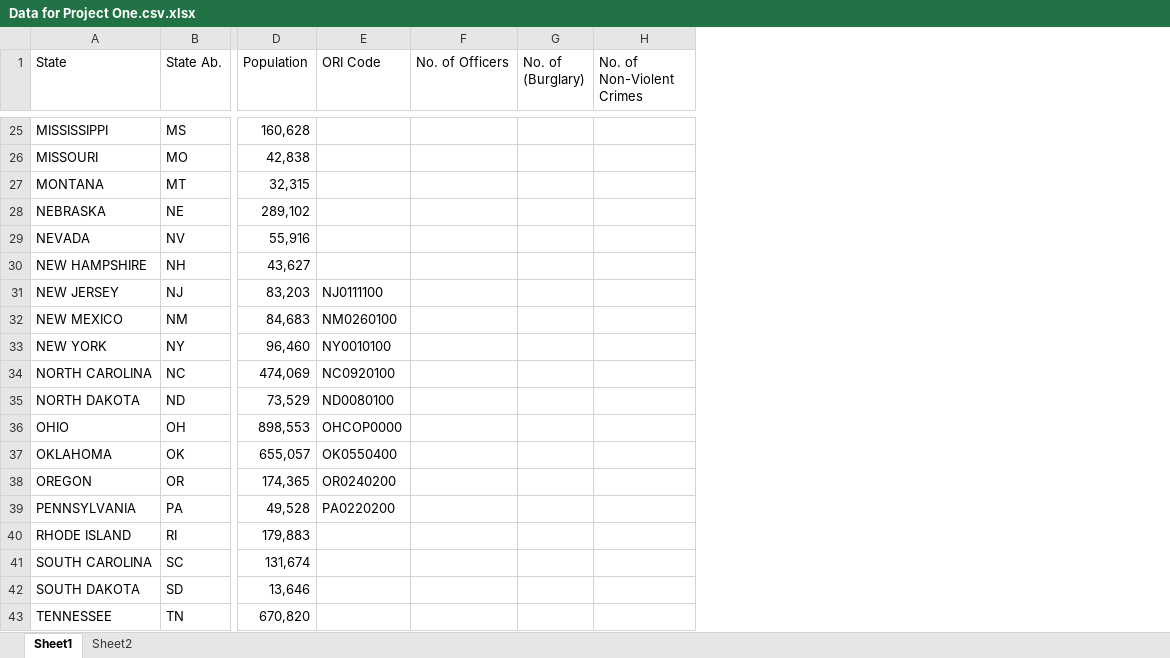
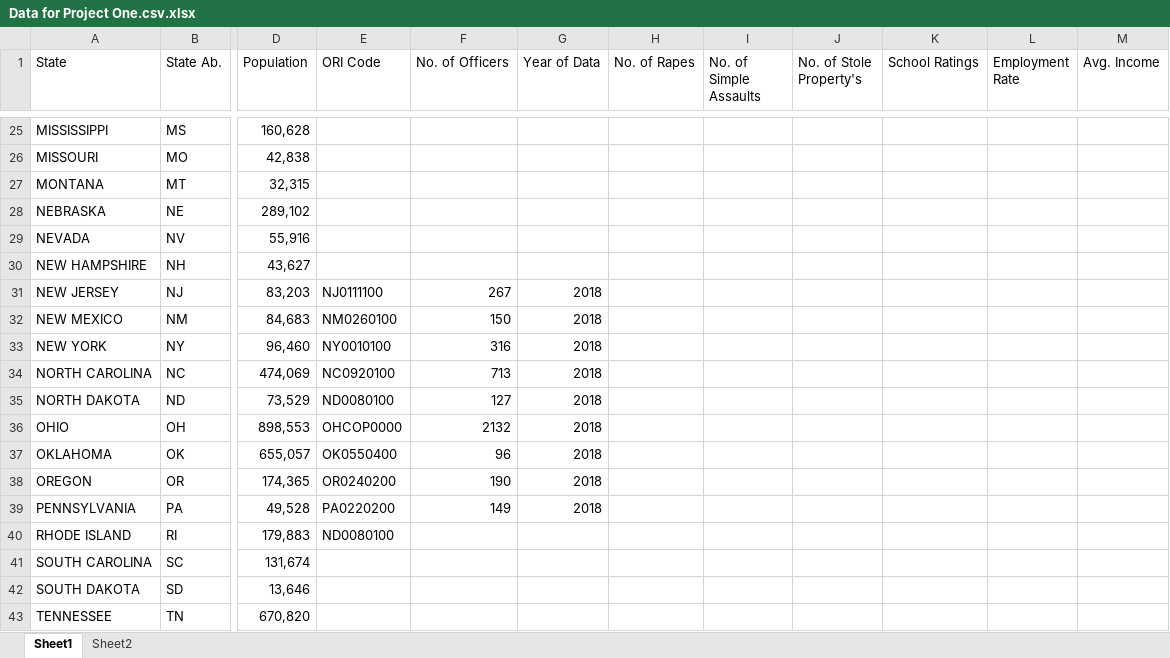
Before and after one commit to junark/project_one, an Excel workbook: Data for Project One.csv.xlsx, sheet Sheet1, drawn as a sheet; only a part is shown, gaps mark what is left out; values as stored, in another font and other column widths than the file's, no borders; charts and pictures and table styles not drawn; removed rows and columns are numbered as before the commit, all else as after; the diff covers the shown part only; the diff names each change by its address in the sheet, - before the commit and + after, or states it on an @@ line.

```diff
--- a/Data for Project One.csv.xlsx (sheet Sheet1)
+++ b/Data for Project One.csv.xlsx (sheet Sheet1)
-column G (No. of (Burglary)), empty
-column H (No. of Non-Violent Crimes), empty
+column G (Year of Data), rows 31-39: all 2018
+column H (No. of Rapes), empty
+column I (No. of Simple Assaults), empty
+column J (No. of Stole Property's), empty
+column K (School Ratings), empty
+column L (Employment Rate), empty
+column M (Avg. Income), empty
-F31 (No. of Officers): (empty)
+F31 (No. of Officers): 267
-F32 (No. of Officers): (empty)
+F32 (No. of Officers): 150
-F33 (No. of Officers): (empty)
+F33 (No. of Officers): 316
-F34 (No. of Officers): (empty)
+F34 (No. of Officers): 713
-F35 (No. of Officers): (empty)
+F35 (No. of Officers): 127
-F36 (No. of Officers): (empty)
+F36 (No. of Officers): 2132
-F37 (No. of Officers): (empty)
+F37 (No. of Officers): 96
-F38 (No. of Officers): (empty)
+F38 (No. of Officers): 190
-F39 (No. of Officers): (empty)
+F39 (No. of Officers): 149
-E40 (ORI Code): (empty)
+E40 (ORI Code): ND0080100
```
Also changed, not shown: 20 edited cells elsewhere in this sheet, 1 other file.
